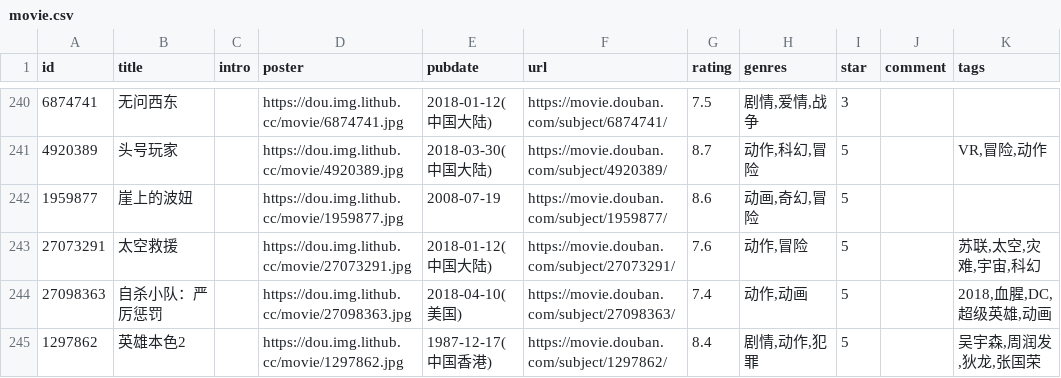
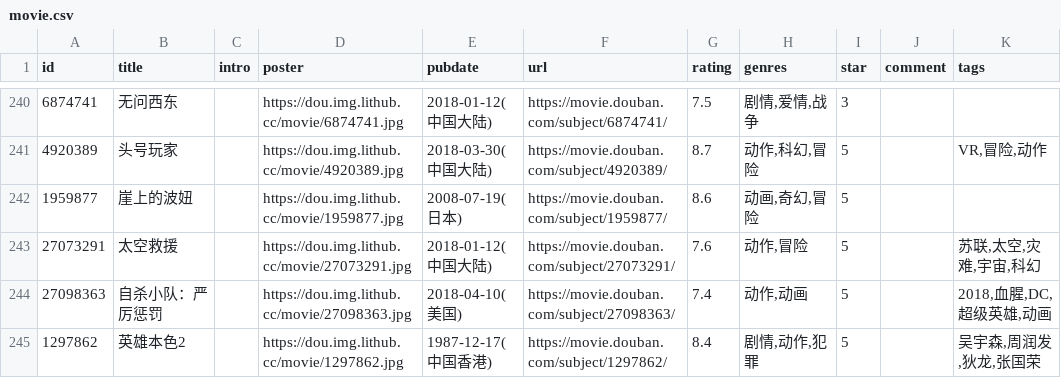
Before and after one commit to spacding/spacding.github.io, a CSV file: data/douban/movie.csv, drawn as a sheet; only a part is shown, gaps mark what is left out; the diff names each change by its address in the sheet, - before the commit and + after, or states it on an @@ line.

Commit message:
chore: update douban data

```diff
--- a/data/douban/movie.csv
+++ b/data/douban/movie.csv
-E242 (pubdate): 2008-07-19
+E242 (pubdate): 2008-07-19(日本)
```
